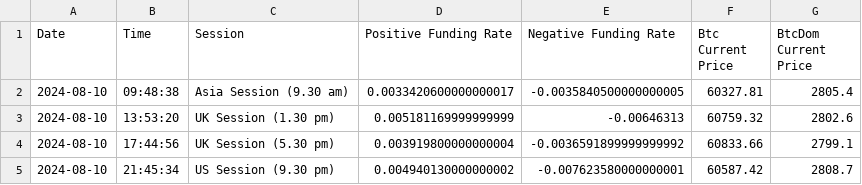
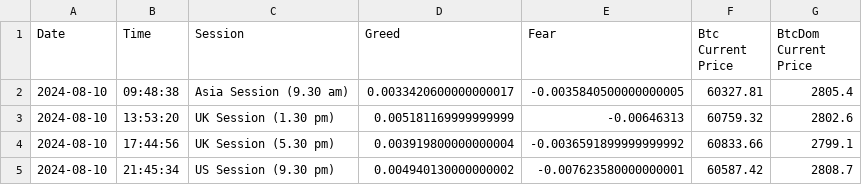
Before and after one commit to gaurav0003/SentimentAnalysis, a CSV file: crypto_data.csv, drawn as a sheet; only a part is shown.

Commit message:
crypto_data.csv

```diff
--- a/crypto_data.csv
+++ b/crypto_data.csv
@@ -1,2 +1,2 @@
-Date,Time,Session,Positive Funding Rate,Negative Funding Rate,Btc Current Price,BtcDom Current Price
+Date,Time,Session,Greed,Fear,Btc Current Price,BtcDom Current Price
 2024-08-10,09:48:38,Asia Session (9.30 am),0.0033420600000000017,-0.0035840500000000005,60327.81,2805.4
```
